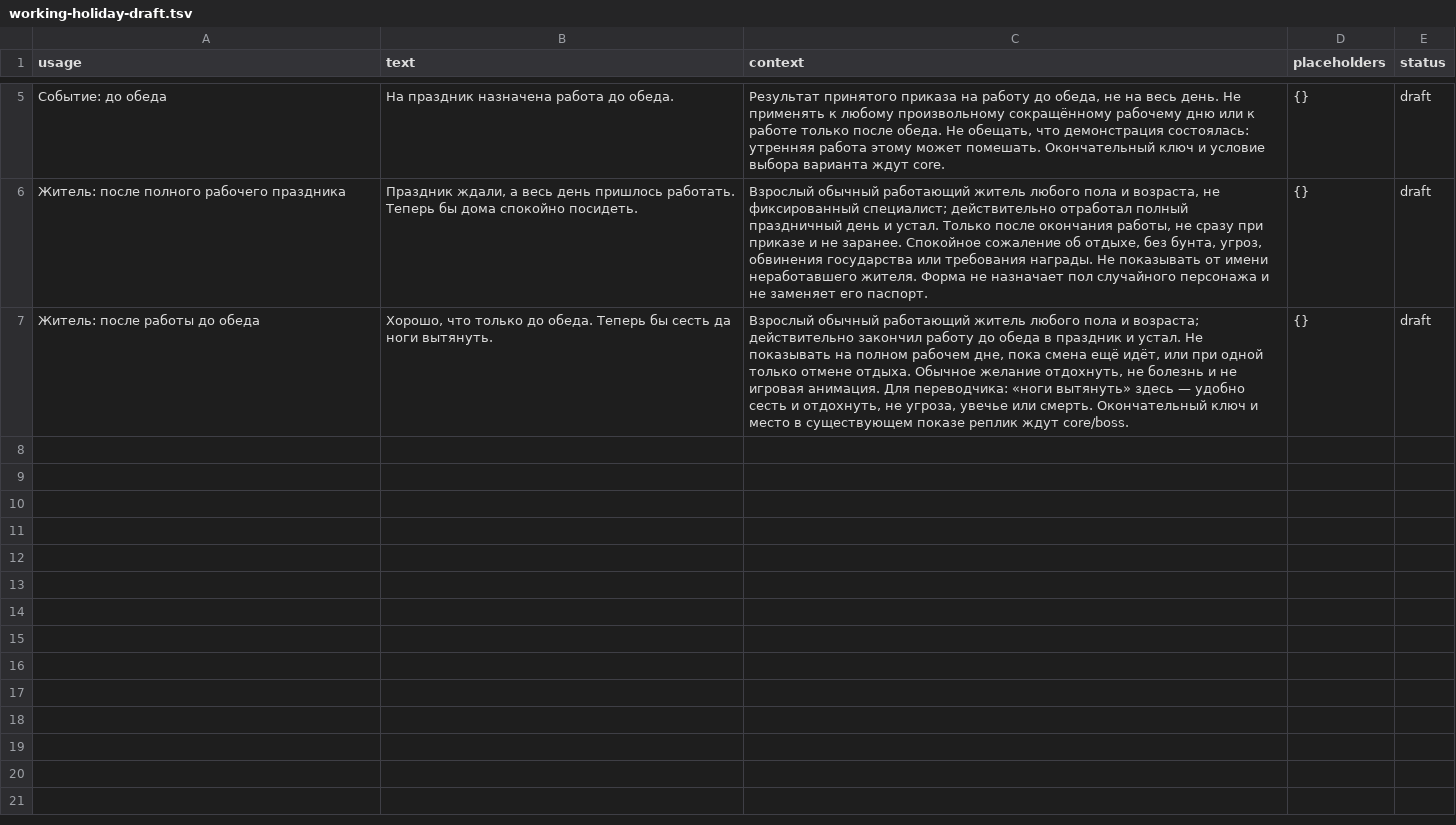
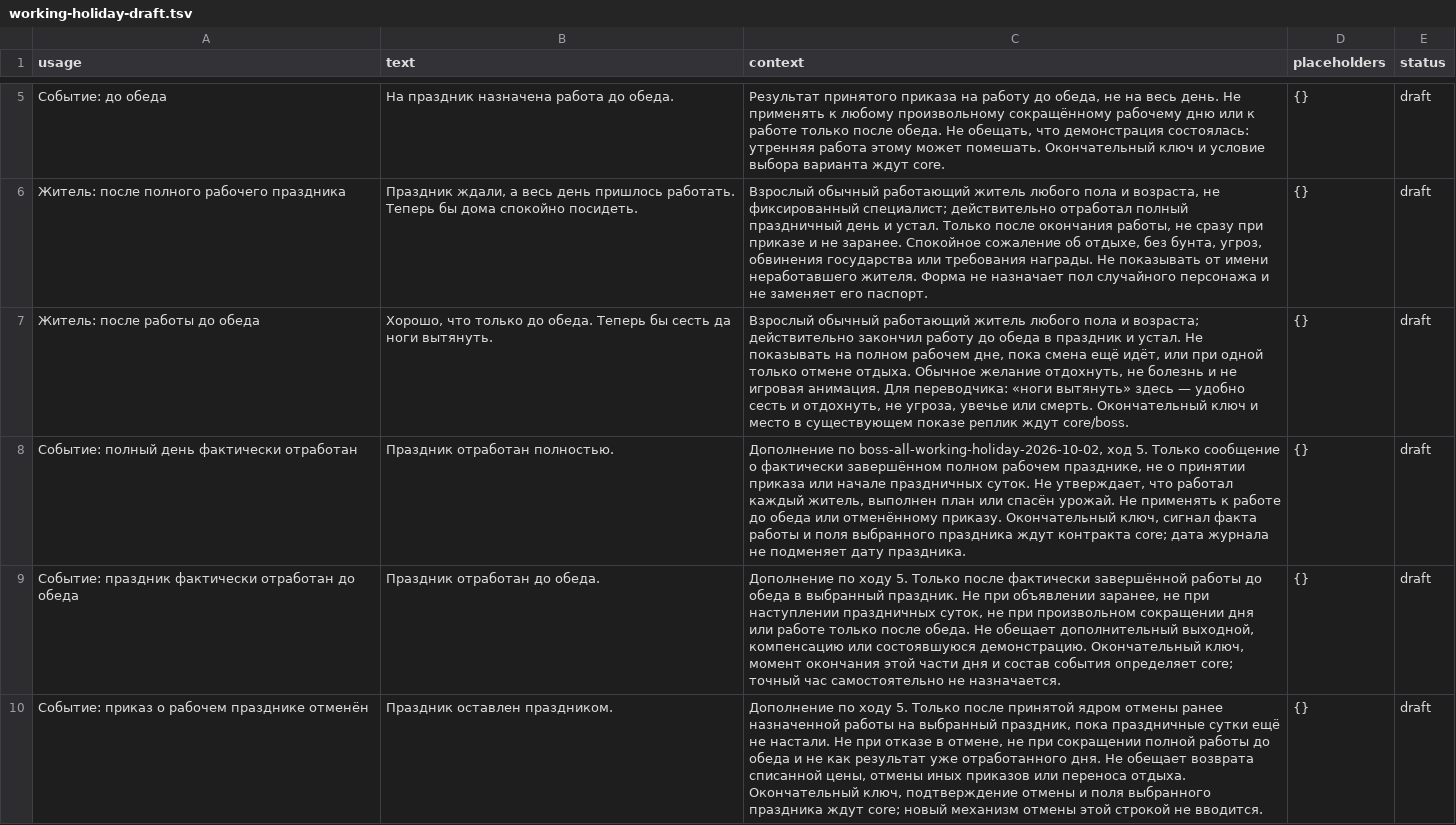
Before and after one commit to algb006/kolkhoz_rpg, a TSV file: manual/texts/working-holiday-draft.tsv, drawn as a sheet; only a part is shown, gaps mark what is left out.

```diff
--- a/manual/texts/working-holiday-draft.tsv
+++ b/manual/texts/working-holiday-draft.tsv
@@ -7 +7,4 @@ usage	text	context	placeholders	status
 Житель: после работы до обеда	Хорошо, что только до обеда. Теперь бы сесть да ноги вытянуть.	Взрослый обычный работающий житель любого пола и возраста; действительно закончил работу до обеда в праздник и устал. Не показывать на полном рабочем дне, пока смена ещё идёт, или при одной только отмене отдыха. Обычное желание отдохнуть, не болезнь и не игровая анимация. Для переводчика: «ноги вытянуть» здесь — удобно сесть и отдохнуть, не угроза, увечье или смерть. Окончательный ключ и место в существующем показе реплик ждут core/boss.	{}	draft
+Событие: полный день фактически отработан	Праздник отработан полностью.	Дополнение по boss-all-working-holiday-2026-10-02, ход 5. Только сообщение о фактически завершённом полном рабочем празднике, не о принятии приказа или начале праздничных суток. Не утверждает, что работал каждый житель, выполнен план или спасён урожай. Не применять к работе до обеда или отменённому приказу. Окончательный ключ, сигнал факта работы и поля выбранного праздника ждут контракта core; дата журнала не подменяет дату праздника.	{}	draft
+Событие: праздник фактически отработан до обеда	Праздник отработан до обеда.	Дополнение по ходу 5. Только после фактически завершённой работы до обеда в выбранный праздник. Не при объявлении заранее, не при наступлении праздничных суток, не при произвольном сокращении дня или работе только после обеда. Не обещает дополнительный выходной, компенсацию или состоявшуюся демонстрацию. Окончательный ключ, момент окончания этой части дня и состав события определяет core; точный час самостоятельно не назначается.	{}	draft
+Событие: приказ о рабочем празднике отменён	Праздник оставлен праздником.	Дополнение по ходу 5. Только после принятой ядром отмены ранее назначенной работы на выбранный праздник, пока праздничные сутки ещё не настали. Не при отказе в отмене, не при сокращении полной работы до обеда и не как результат уже отработанного дня. Не обещает возврата списанной цены, отмены иных приказов или переноса отдыха. Окончательный ключ, подтверждение отмены и поля выбранного праздника ждут core; новый механизм отмены этой строкой не вводится.	{}	draft
```
Also changed, not shown: 1 other file.
